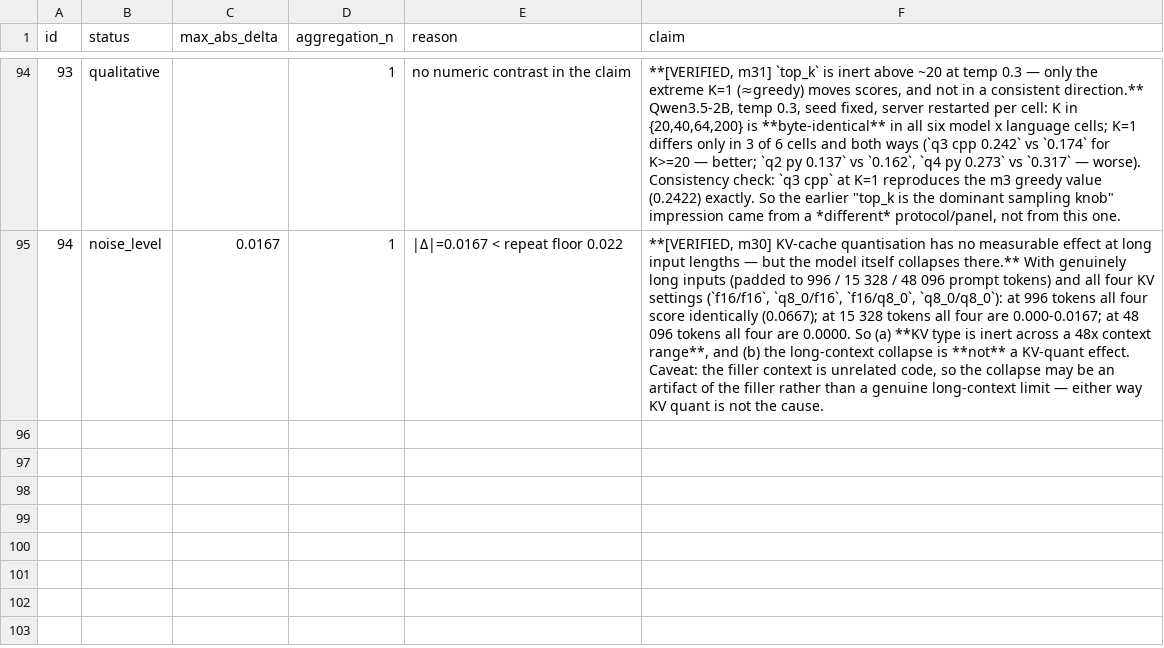
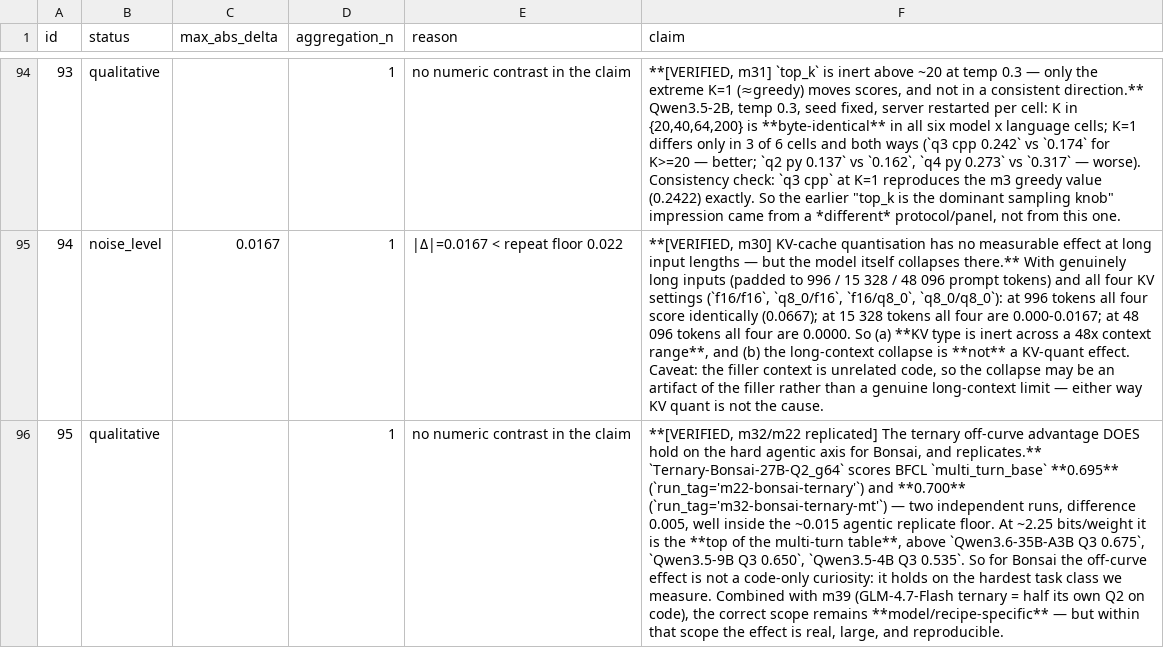
Before and after one commit to ZisIsNotZis/tiny-llm-eval-factors, a CSV file: claims_ledger.csv, drawn as a sheet; only a part is shown, gaps mark what is left out; the diff names each change by its address in the sheet, - before the commit and + after, or states it on an @@ line.

Commit message:
Ingest m32: ternary Bonsai multi-turn 0.700, replicating m22 0.695; top of the multi-turn table
Two independent runs of Ternary-Bonsai-27B-Q2_g64 on BFCL multi_turn_base: 0.695 and
0.700 (diff 0.005, inside the 0.015 agentic floor). At ~2.25 bpw it beats
Qwen3.6-35B-A3B Q3 (0.675), Qwen3.5-9B Q3 (0.650) and all dense anchors -- so the
Bonsai off-curve effect holds on the hardest task class, not just code. Scope stays
model/recipe-specific (GLM-4.7-Flash TQ1_0 is half its own Q2). DB 2291 -> 2318.

```diff
--- a/claims_ledger.csv
+++ b/claims_ledger.csv
+row 96: 95 | qualitative |  | 1 | no numeric contrast in the claim | **[VERIFIED, m32/m22 replicated] The ternary off-curve advantage DOES hold on the hard agentic axis for Bonsai, and replicates.** `Ternary-Bonsai-27B-Q2_g64` scores BFCL `multi_turn_base` **0.695** (`run_tag='m22-bonsai-ternary'`) and **0.700** (`run_tag='m32-bonsai-ternary-mt'`) — two independent runs, difference 0.005, well inside the ~0.015 agentic replicate floor. At ~2.25 bits/weight it is the **top of the multi-turn table**, above `Qwen3.6-35B-A3B Q3 0.675`, `Qwen3.5-9B Q3 0.650`, `Qwen3.5-4B Q3 0.535`. So for Bonsai the off-curve effect is not a code-only curiosity: it holds on the hardest task class we measure. Combined with m39 (GLM-4.7-Flash ternary = half its own Q2 on code), the correct scope remains **model/recipe-specific** — but within that scope the effect is real, large, and reproducible.
```
Also changed, not shown: 6 other files.
